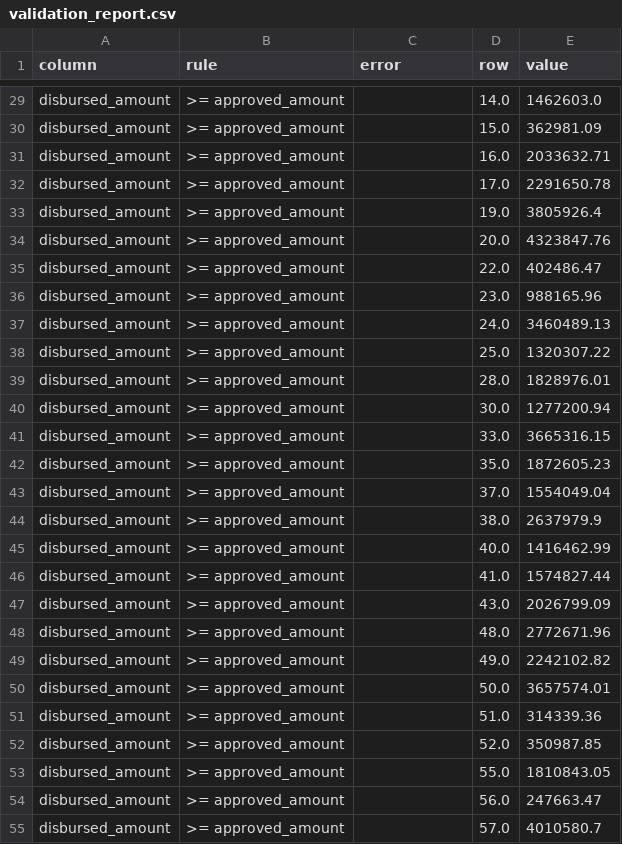
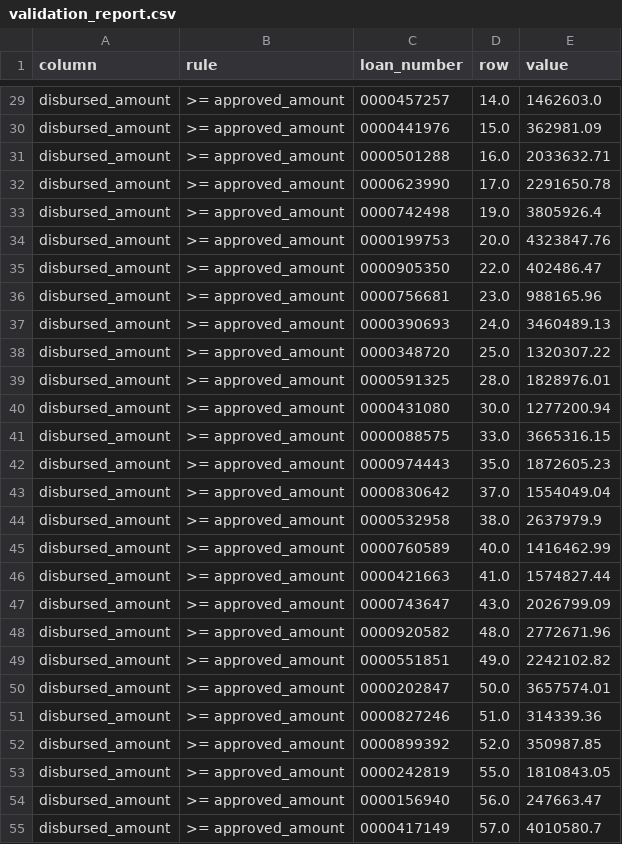
Before and after one commit to akhouriprakriti/STM_mapping, a CSV file: data-quality-agent/data/report/validation_report.csv, drawn as a sheet; only a part is shown, gaps mark what is left out; the diff covers the shown part only; the diff names each change by its address in the sheet, - before the commit and + after, or states it on an @@ line.

```diff
--- a/data-quality-agent/data/report/validation_report.csv
+++ b/data-quality-agent/data/report/validation_report.csv
-C1: error
+C1: loan_number
-C29 (loan_number): (empty)
+C29 (loan_number): 0000457257
-C30 (loan_number): (empty)
+C30 (loan_number): 0000441976
-C31 (loan_number): (empty)
+C31 (loan_number): 0000501288
-C32 (loan_number): (empty)
+C32 (loan_number): 0000623990
-C33 (loan_number): (empty)
+C33 (loan_number): 0000742498
-C34 (loan_number): (empty)
+C34 (loan_number): 0000199753
-C35 (loan_number): (empty)
+C35 (loan_number): 0000905350
-C36 (loan_number): (empty)
+C36 (loan_number): 0000756681
-C37 (loan_number): (empty)
+C37 (loan_number): 0000390693
-C38 (loan_number): (empty)
+C38 (loan_number): 0000348720
-C39 (loan_number): (empty)
+C39 (loan_number): 0000591325
-C40 (loan_number): (empty)
+C40 (loan_number): 0000431080
-C41 (loan_number): (empty)
+C41 (loan_number): 0000088575
-C42 (loan_number): (empty)
+C42 (loan_number): 0000974443
-C43 (loan_number): (empty)
+C43 (loan_number): 0000830642
-C44 (loan_number): (empty)
+C44 (loan_number): 0000532958
-C45 (loan_number): (empty)
+C45 (loan_number): 0000760589
-C46 (loan_number): (empty)
+C46 (loan_number): 0000421663
-C47 (loan_number): (empty)
+C47 (loan_number): 0000743647
-C48 (loan_number): (empty)
+C48 (loan_number): 0000920582
-C49 (loan_number): (empty)
+C49 (loan_number): 0000551851
-C50 (loan_number): (empty)
+C50 (loan_number): 0000202847
-C51 (loan_number): (empty)
+C51 (loan_number): 0000827246
-C52 (loan_number): (empty)
+C52 (loan_number): 0000899392
-C53 (loan_number): (empty)
+C53 (loan_number): 0000242819
-C54 (loan_number): (empty)
+C54 (loan_number): 0000156940
-C55 (loan_number): (empty)
+C55 (loan_number): 0000417149
```
Also changed, not shown: 48 edited cells elsewhere in this file, 7 other files.
